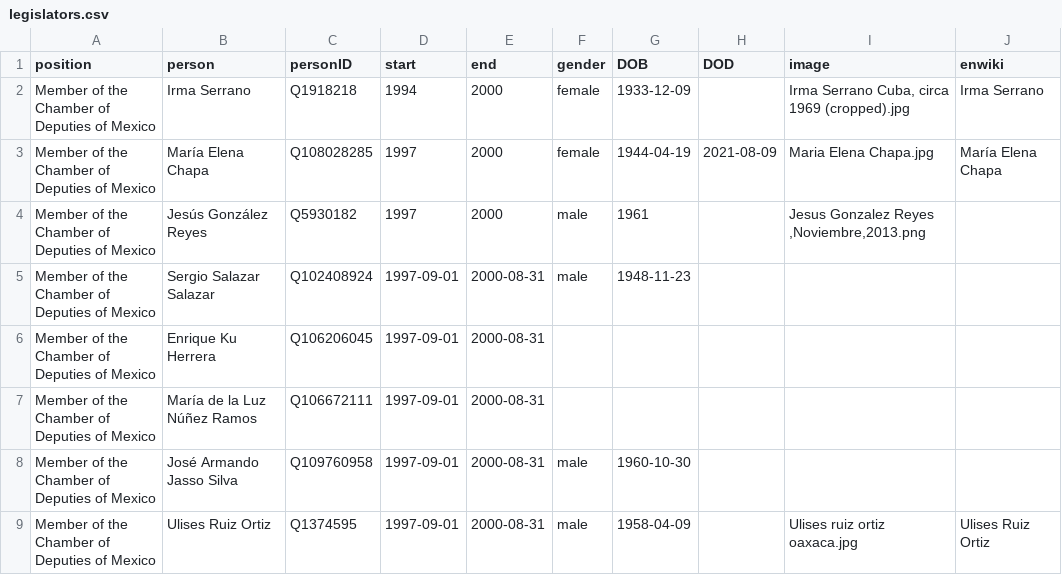
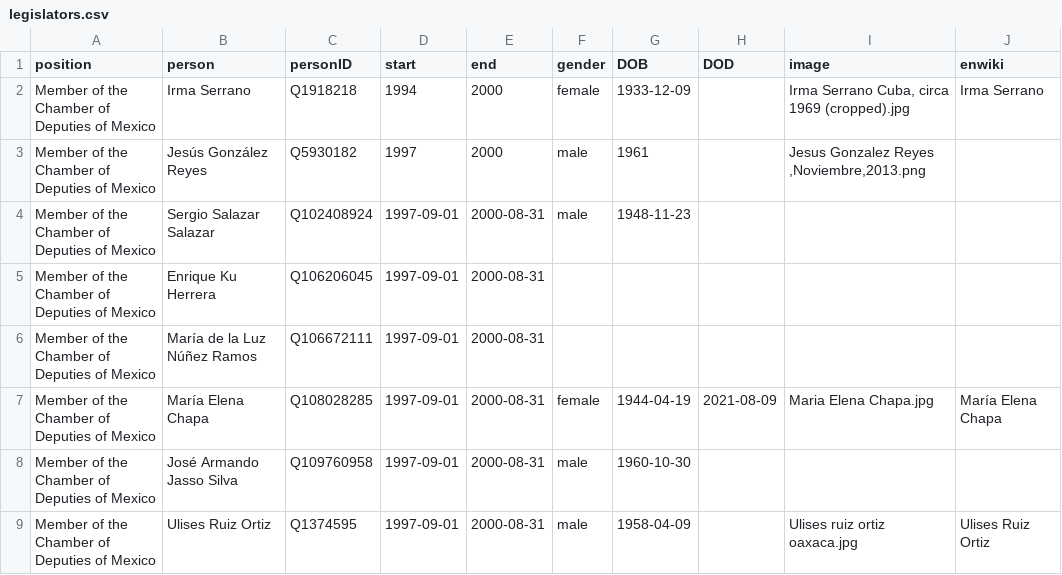
Before and after one commit to every-politician-scrapers/mexico-ministers, a CSV file: html/legislators.csv, drawn as a sheet; only a part is shown; removed rows and columns are numbered as before the commit, all else as after; the diff names each change by its address in the sheet, - before the commit and + after, or states it on an @@ line.

Commit message:
PCB update

```diff
--- a/html/legislators.csv
+++ b/html/legislators.csv
-row 3: Member of the Chamber of Deputies of Mexico | María Elena Chapa | Q108028285 | 1997 | 2000 | female | 1944-04-19 | 2021-08-09 | Maria Elena Chapa.jpg | María Elena Chapa
+row 7: Member of the Chamber of Deputies of Mexico | María Elena Chapa | Q108028285 | 1997-09-01 | 2000-08-31 | female | 1944-04-19 | 2021-08-09 | Maria Elena Chapa.jpg | María Elena Chapa
```
